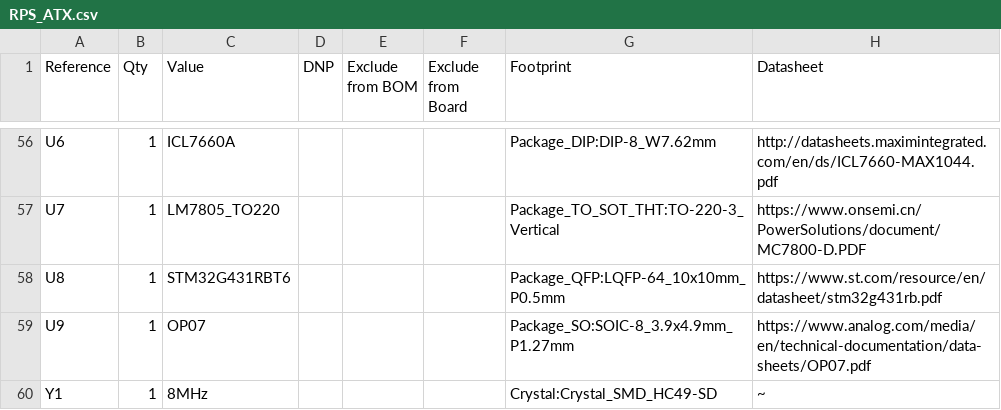
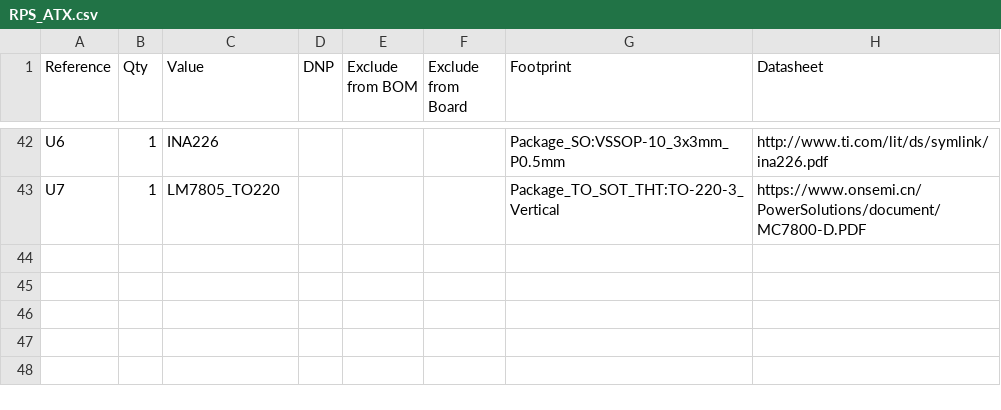
Before and after one commit to Aborav/PCB_RPS, a CSV file: RPS_ATX.csv, drawn as a sheet; only a part is shown, gaps mark what is left out; the diff covers the shown part only.

```diff
--- a/RPS_ATX.csv
+++ b/RPS_ATX.csv
@@ -56,5 +42,2 @@
-"U6","1","ICL7660A","","","","Package_DIP:DIP-8_W7.62mm","http://datasheets.maximintegrated.com/en/ds/ICL7660-MAX1044.pdf"
+"U6","1","INA226","","","","Package_SO:VSSOP-10_3x3mm_P0.5mm","http://www.ti.com/lit/ds/symlink/ina226.pdf"
 "U7","1","LM7805_TO220","","","","Package_TO_SOT_THT:TO-220-3_Vertical","https://www.onsemi.cn/PowerSolutions/document/MC7800-D.PDF"
-"U8","1","STM32G431RBT6","","","","Package_QFP:LQFP-64_10x10mm_P0.5mm","https://www.st.com/resource/en/datasheet/stm32g431rb.pdf"
-"U9","1","OP07","","","","Package_SO:SOIC-8_3.9x4.9mm_P1.27mm","https://www.analog.com/media/en/technical-documentation/data-sheets/OP07.pdf"
-"Y1","1","8MHz","","","","Crystal:Crystal_SMD_HC49-SD","~"
```
Also changed, not shown: 3 added rows, 17 removed rows and 42 edited cells elsewhere in this file, 4 other files.
